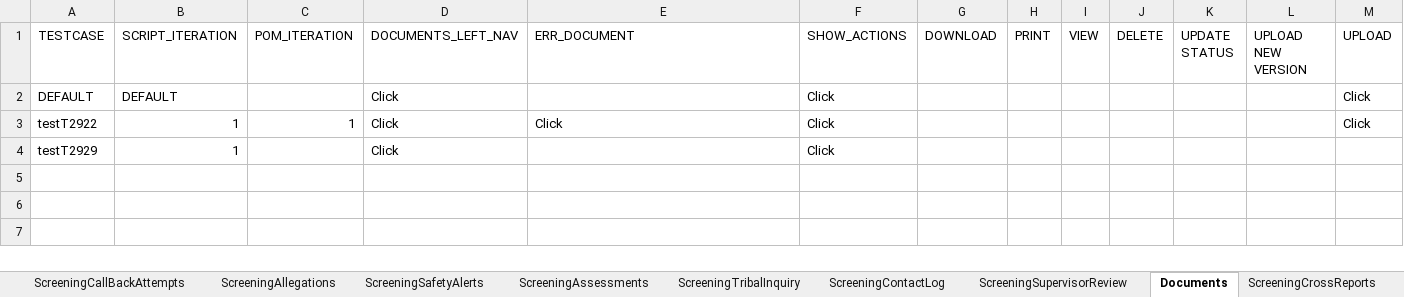
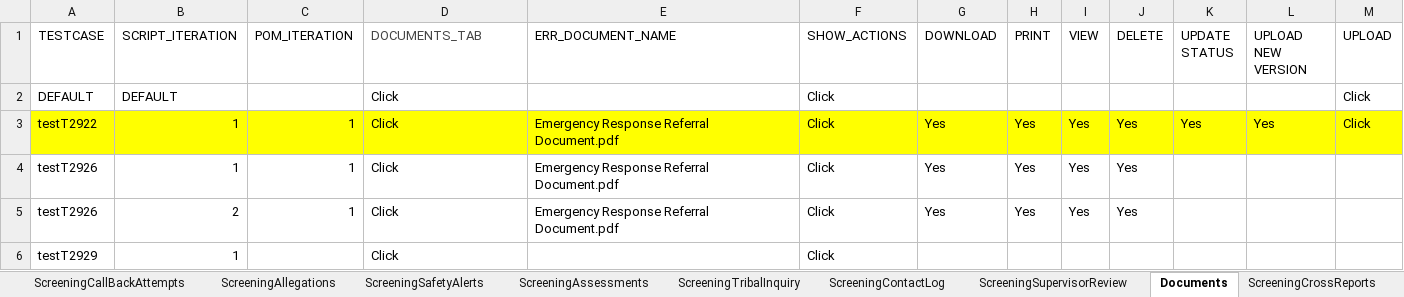
Before and after one commit to priya-singh4/POMExcelData, an Excel workbook: Screening.xlsx, sheet Documents, drawn as a sheet; only a part is shown; values as stored, in another font and other column widths than the file's, no borders; rows hold the shown columns only; the diff covers the shown part only; the diff names each change by its address in the sheet, - before the commit and + after, or states it on an @@ line.

Commit message:
Add files via upload

```diff
--- a/Screening.xlsx (sheet Documents)
+++ b/Screening.xlsx (sheet Documents)
-D1: DOCUMENTS_LEFT_NAV
+D1: DOCUMENTS_TAB
-D1 text colour: black
+D1 text colour: #444444
-E1: ERR_DOCUMENT
+E1: ERR_DOCUMENT_NAME
-A3:M3 fill: none
+A3:M3 fill: #FFFF00
-E3 (ERR_DOCUMENT_NAME): Click
+E3 (ERR_DOCUMENT_NAME): Emergency Response Referral Document.pdf
-G3 (DOWNLOAD): (empty)
+G3 (DOWNLOAD): Yes
-H3 (PRINT): (empty)
+H3 (PRINT): Yes
-I3 (VIEW): (empty)
+I3 (VIEW): Yes
-J3 (DELETE): (empty)
+J3 (DELETE): Yes
-K3 (UPDATE STATUS): (empty)
+K3 (UPDATE STATUS): Yes
-L3 (UPLOAD NEW VERSION): (empty)
+L3 (UPLOAD NEW VERSION): Yes
+row 4: testT2926 | 1 | 1 | Click | Emergency Response Referral Document.pdf | Click | Yes | Yes | Yes | Yes
+row 5: testT2926 | 2 | 1 | Click | Emergency Response Referral Document.pdf | Click | Yes | Yes | Yes | Yes
```
Also changed, not shown: cell formats elsewhere in this sheet, sheet ApprovalAuditHistory, sheet ScreeningDetails, sheet ScreeningContactLog, sheet ScreeningsPage, sheet ScreeningTribalInquiry, sheet ScreeningSubmitForApproval, 11 more sheets, other sheet tabs.
